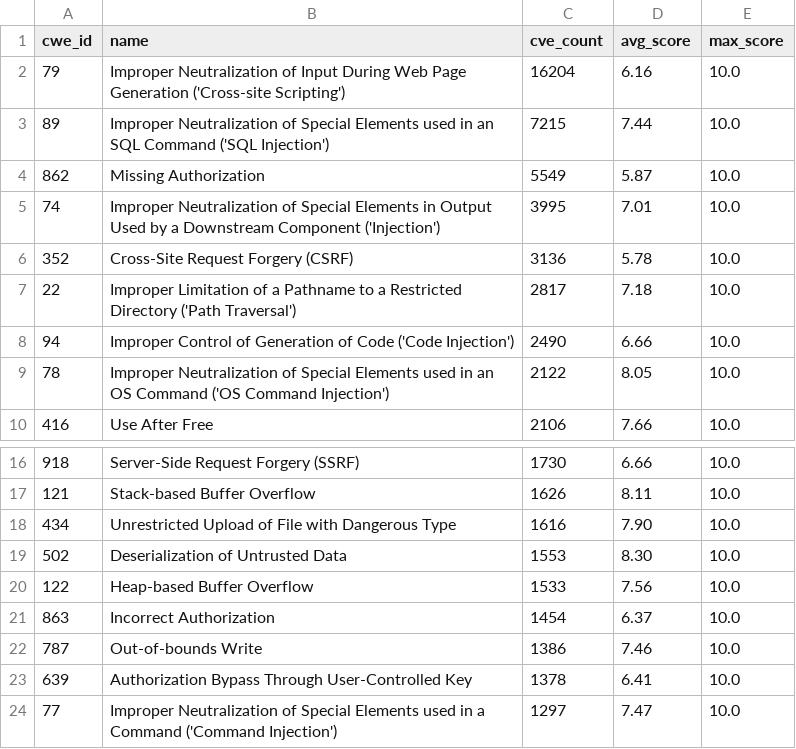
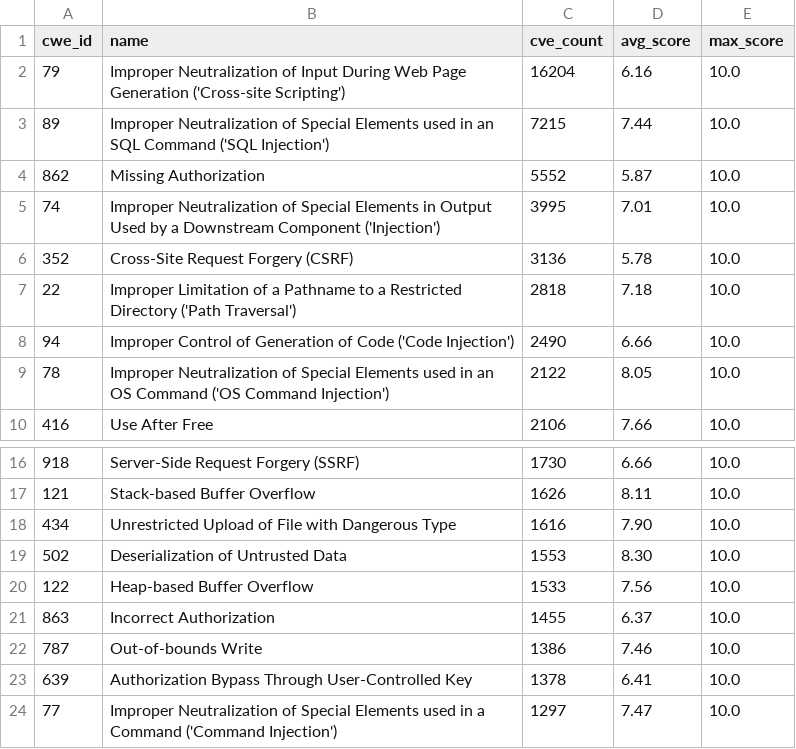
Before and after one commit to x-cmd/cve, a TSV file: report/cwe.top100.by-cve-count.since-2024.report.tsv, drawn as a sheet; only a part is shown, gaps mark what is left out.

```diff
--- a/report/cwe.top100.by-cve-count.since-2024.report.tsv
+++ b/report/cwe.top100.by-cve-count.since-2024.report.tsv
@@ -3,6 +3,6 @@ cwe_id	name	cve_count	avg_score	max_score
 89	Improper Neutralization of Special Elements used in an SQL Command ('SQL Injection')	7215	7.44	10.0
-862	Missing Authorization	5549	5.87	10.0
+862	Missing Authorization	5552	5.87	10.0
 74	Improper Neutralization of Special Elements in Output Used by a Downstream Component ('Injection')	3995	7.01	10.0
 352	Cross-Site Request Forgery (CSRF)	3136	5.78	10.0
-22	Improper Limitation of a Pathname to a Restricted Directory ('Path Traversal')	2817	7.18	10.0
+22	Improper Limitation of a Pathname to a Restricted Directory ('Path Traversal')	2818	7.18	10.0
 94	Improper Control of Generation of Code ('Code Injection')	2490	6.66	10.0
@@ -20,3 +20,3 @@ cwe_id	name	cve_count	avg_score	max_score
 122	Heap-based Buffer Overflow	1533	7.56	10.0
-863	Incorrect Authorization	1454	6.37	10.0
+863	Incorrect Authorization	1455	6.37	10.0
 787	Out-of-bounds Write	1386	7.46	10.0
```
Also changed, not shown: report/cve.report.tsv, report/cwe.top100.by-cve-count.report.tsv, 5 other files.
